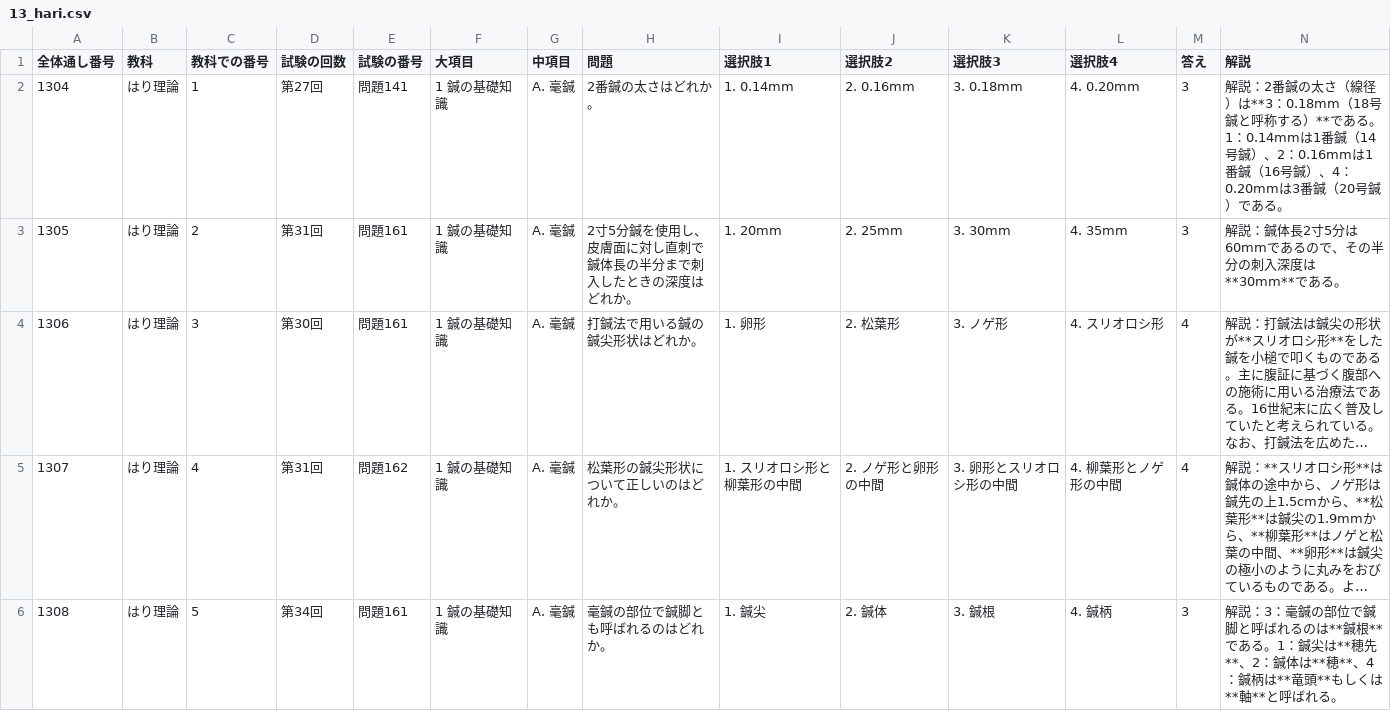
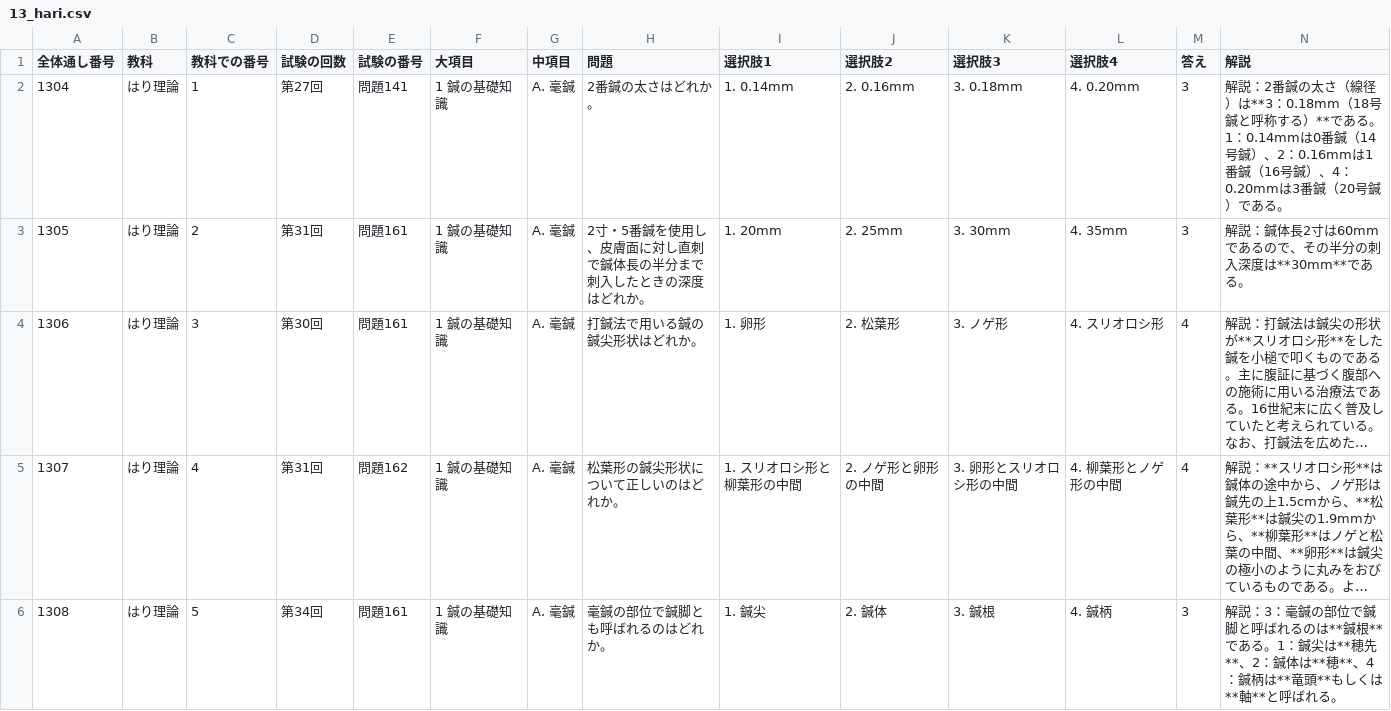
Before and after one commit to kaoman0079-ops/shinkyu_kokusitest, a CSV file: Csv/13_hari.csv, drawn as a sheet; only a part is shown; long unchanged cells end in …; the diff covers the shown part only; the diff names each change by its address in the sheet, - before the commit and + after, or states it on an @@ line.

```diff
--- a/Csv/13_hari.csv
+++ b/Csv/13_hari.csv
-N2 (解説): …1：0.14mmは1番鍼（14…
+N2 (解説): …1：0.14mmは0番鍼（14…
-H3 (問題): 2寸5分鍼を使用し、皮膚面に対し直刺で鍼体長の半分まで刺入したときの深度はどれか。
+H3 (問題): 2寸・5番鍼を使用し、皮膚面に対し直刺で鍼体長の半分まで刺入したときの深度はどれか。
-N3 (解説): 解説：鍼体長2寸5分は60mmであるので、その半分の刺入深度は**30mm**である。
+N3 (解説): 解説：鍼体長2寸は60mmであるので、その半分の刺入深度は**30mm**である。
```
Also changed, not shown: 21 edited cells elsewhere in this file, Csv/02_eisei.csv, Csv/04_kaibou.csv, 14 other files.
